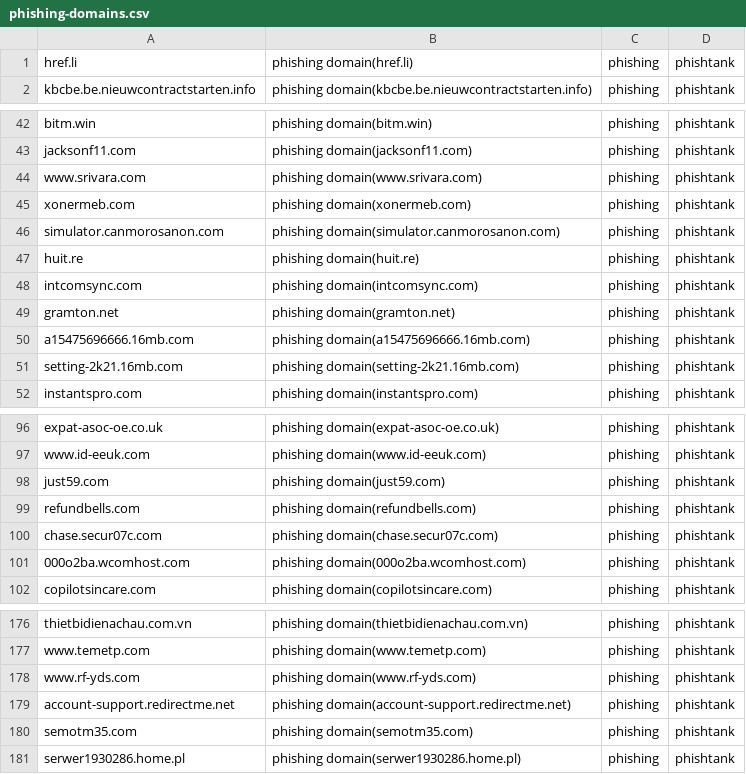
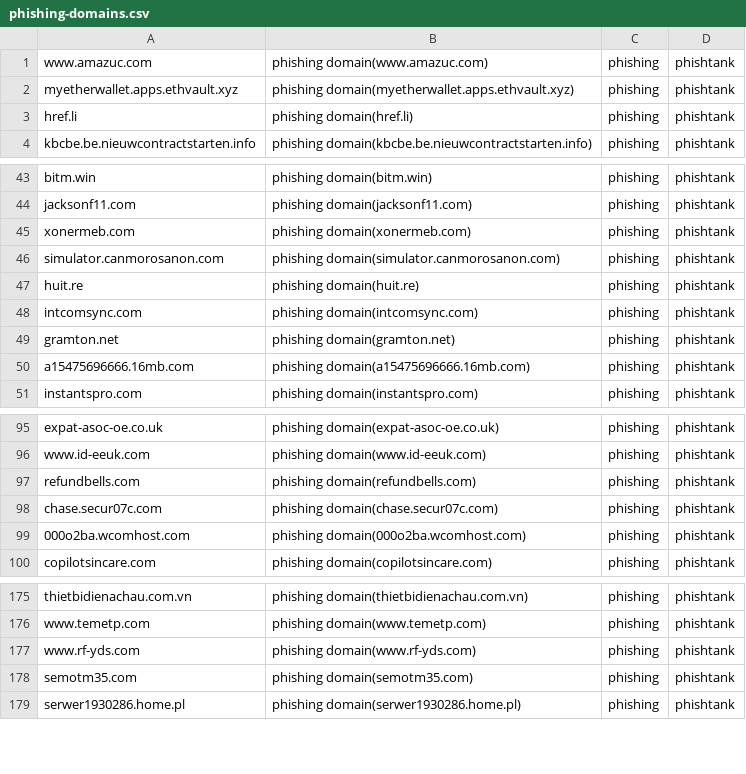
Before and after one commit to sinjukukawataro/20180511, a CSV file: phishing-domains.csv, drawn as a sheet; only a part is shown, gaps mark what is left out; the diff covers the shown part only.

Commit message:
update_20190728_190259

```diff
--- a/phishing-domains.csv
+++ b/phishing-domains.csv
@@ -1 +1,3 @@
+www.amazuc.com,phishing domain(www.amazuc.com),phishing,phishtank
+myetherwallet.apps.ethvault.xyz,phishing domain(myetherwallet.apps.ethvault.xyz),phishing,phishtank
 href.li,phishing domain(href.li),phishing,phishtank
@@ -43,3 +44,2 @@ bitm.win,phishing domain(bitm.win),phishing,phishtank
 jacksonf11.com,phishing domain(jacksonf11.com),phishing,phishtank
-www.srivara.com,phishing domain(www.srivara.com),phishing,phishtank
 xonermeb.com,phishing domain(xonermeb.com),phishing,phishtank
@@ -50,3 +50,2 @@ gramton.net,phishing domain(gramton.net),phishing,phishtank
 a15475696666.16mb.com,phishing domain(a15475696666.16mb.com),phishing,phishtank
-setting-2k21.16mb.com,phishing domain(setting-2k21.16mb.com),phishing,phishtank
 instantspro.com,phishing domain(instantspro.com),phishing,phishtank
@@ -97,3 +96,2 @@ expat-asoc-oe.co.uk,phishing domain(expat-asoc-oe.co.uk),phishing,phishtank
 www.id-eeuk.com,phishing domain(www.id-eeuk.com),phishing,phishtank
-just59.com,phishing domain(just59.com),phishing,phishtank
 refundbells.com,phishing domain(refundbells.com),phishing,phishtank
@@ -178,3 +177,2 @@ www.temetp.com,phishing domain(www.temetp.com),phishing,phishtank
 www.rf-yds.com,phishing domain(www.rf-yds.com),phishing,phishtank
-account-support.redirectme.net,phishing domain(account-support.redirectme.net),phishing,phishtank
 semotm35.com,phishing domain(semotm35.com),phishing,phishtank
```
Also changed, not shown: 9 removed rows and 4 moved rows elsewhere in this file.
